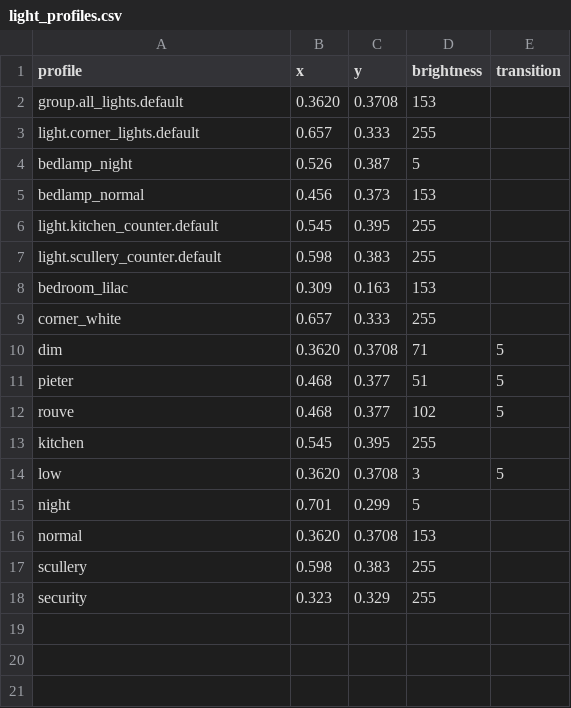
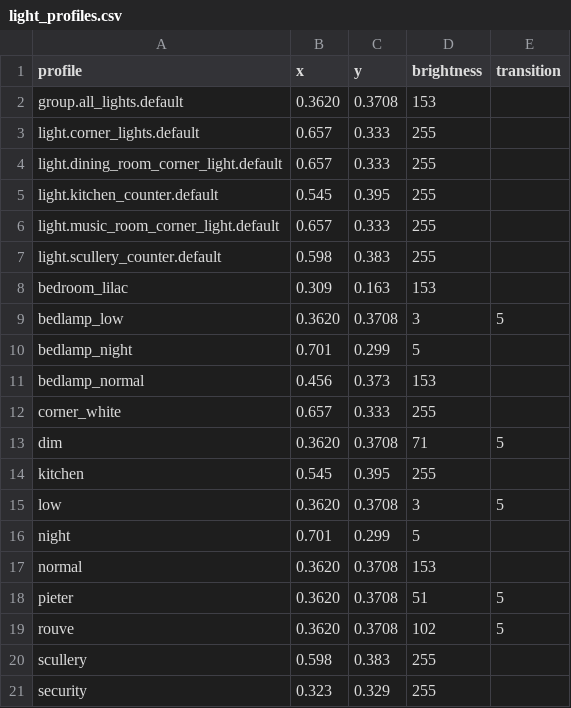
Before and after one commit to parautenbach/Home-Automation, a CSV file: home_assistant/light_profiles.csv, drawn as a sheet.

Commit message:
Light profiles clean-up

```diff
--- a/home_assistant/light_profiles.csv
+++ b/home_assistant/light_profiles.csv
@@ -3,11 +3,12 @@ group.all_lights.default,0.3620,0.3708,153
 light.corner_lights.default,0.657,0.333,255
-bedlamp_night,0.526,0.387,5
-bedlamp_normal,0.456,0.373,153
+light.dining_room_corner_light.default,0.657,0.333,255
 light.kitchen_counter.default,0.545,0.395,255
+light.music_room_corner_light.default,0.657,0.333,255
 light.scullery_counter.default,0.598,0.383,255
 bedroom_lilac,0.309,0.163,153
+bedlamp_low,0.3620,0.3708,3,5
+bedlamp_night,0.701,0.299,5
+bedlamp_normal,0.456,0.373,153
 corner_white,0.657,0.333,255
 dim,0.3620,0.3708,71,5
-pieter,0.468,0.377,51,5
-rouve,0.468,0.377,102,5
 kitchen,0.545,0.395,255
@@ -16,2 +17,4 @@ night,0.701,0.299,5
 normal,0.3620,0.3708,153
+pieter,0.3620,0.3708,51,5
+rouve,0.3620,0.3708,102,5
 scullery,0.598,0.383,255
```
